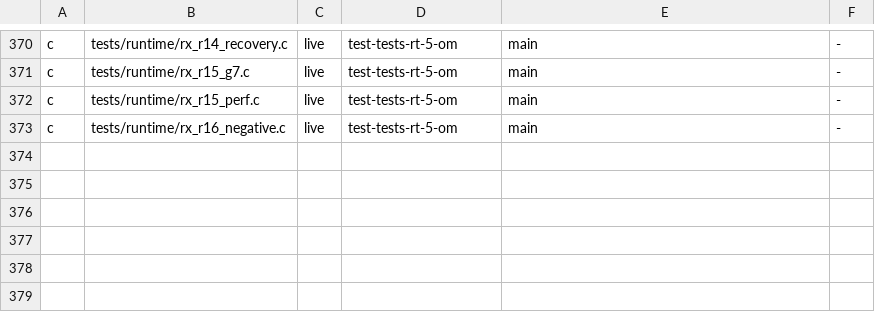
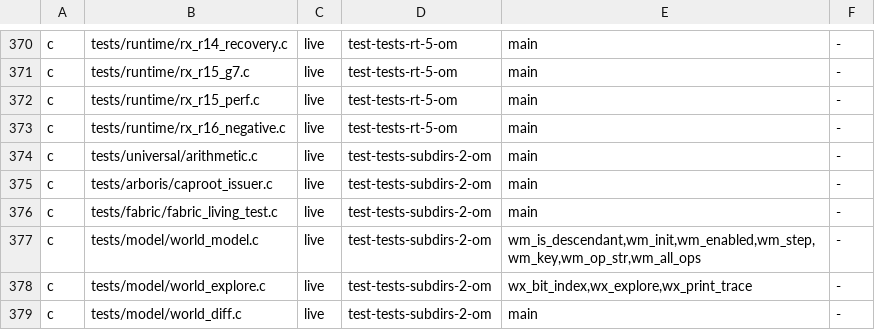
Before and after one commit to drakestapleton/omega-mv, a TSV file: docs/migration/PARITY.tsv, drawn as a sheet; only a part is shown, gaps mark what is left out; the diff names each change by its address in the sheet, - before the commit and + after, or states it on an @@ line.

Commit message:
tests-subdirs-2: port 6 CPU-only subdir tests to pure seeded OM-2

```diff
--- a/docs/migration/PARITY.tsv
+++ b/docs/migration/PARITY.tsv
+row 374: c | tests/universal/arithmetic.c | live | test-tests-subdirs-2-om | main | -
+row 375: c | tests/arboris/caproot_issuer.c | live | test-tests-subdirs-2-om | main | -
+row 376: c | tests/fabric/fabric_living_test.c | live | test-tests-subdirs-2-om | main | -
+row 377: c | tests/model/world_model.c | live | test-tests-subdirs-2-om | wm_is_descendant,wm_init,wm_enabled,wm_step,wm_key,wm_op_str,wm_all_ops | -
+row 378: c | tests/model/world_explore.c | live | test-tests-subdirs-2-om | wx_bit_index,wx_explore,wx_print_trace | -
+row 379: c | tests/model/world_diff.c | live | test-tests-subdirs-2-om | main | -
```
Also changed, not shown: 5 other files.
